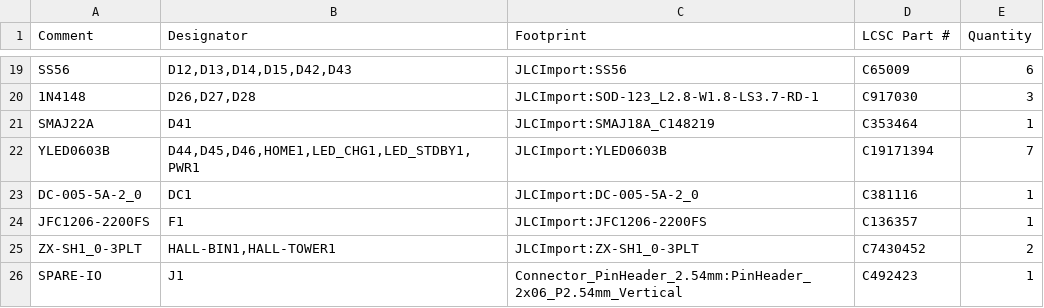
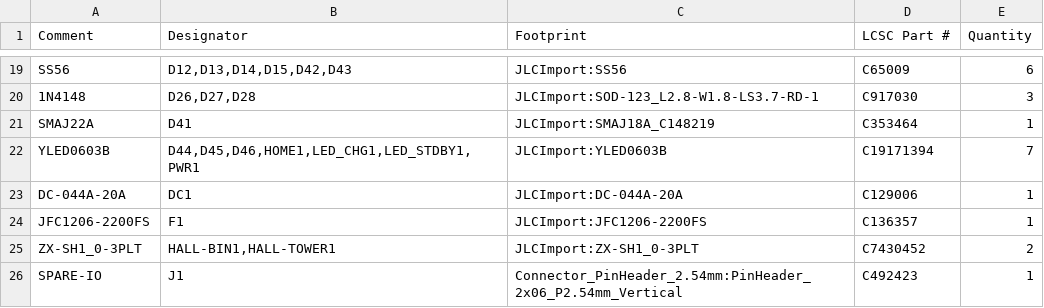
Before and after one commit to makerspet/oomwoo-pcb, a CSV file: kicad/main-phone/output/Main-bom.csv, drawn as a sheet; only a part is shown, gaps mark what is left out.

```diff
--- a/kicad/main-phone/output/Main-bom.csv
+++ b/kicad/main-phone/output/Main-bom.csv
@@ -22,3 +22,3 @@ SMAJ22A,D41,JLCImport:SMAJ18A_C148219,C353464,1
 YLED0603B,"D44,D45,D46,HOME1,LED_CHG1,LED_STDBY1,PWR1",JLCImport:YLED0603B,C19171394,7
-DC-005-5A-2_0,DC1,JLCImport:DC-005-5A-2_0,C381116,1
+DC-044A-20A,DC1,JLCImport:DC-044A-20A,C129006,1
 JFC1206-2200FS,F1,JLCImport:JFC1206-2200FS,C136357,1
```
Also changed, not shown: 10 other files.
